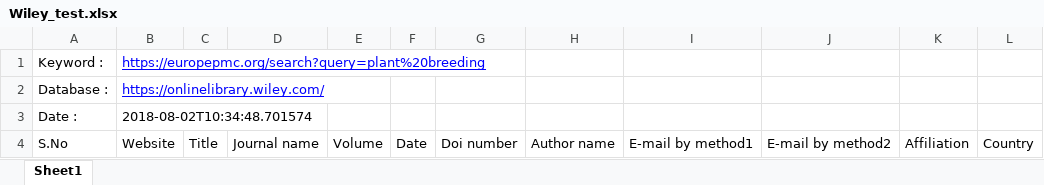
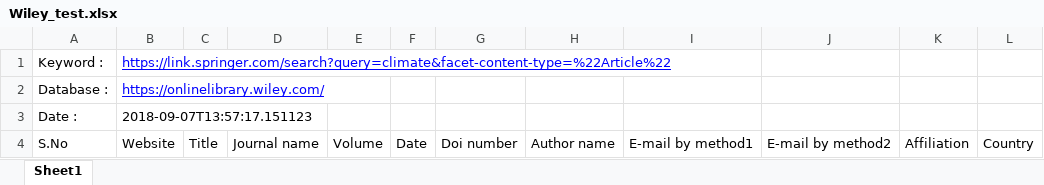
Before and after one commit to eieizahahayo/DatabaseCrawling, an Excel workbook: url crawler/wiley/csv/Wiley_test.xlsx, sheet Sheet1, drawn as a sheet; values as stored, in another font and other column widths than the file's, no borders; the diff names each change by its address in the sheet, - before the commit and + after, or states it on an @@ line.

```diff
--- a/url crawler/wiley/csv/Wiley_test.xlsx (sheet Sheet1)
+++ b/url crawler/wiley/csv/Wiley_test.xlsx (sheet Sheet1)
-B1: https://europepmc.org/search?query=plant%20breeding
+B1: https://link.springer.com/search?query=climate&facet-content-type=%22Article%22
-B3: 2018-08-02T10:34:48.701574
+B3: 2018-09-07T13:57:17.151123
```
Also changed, not shown: url crawler/europePMC/csv/europePMC_test.xlsx, 13 other files.
